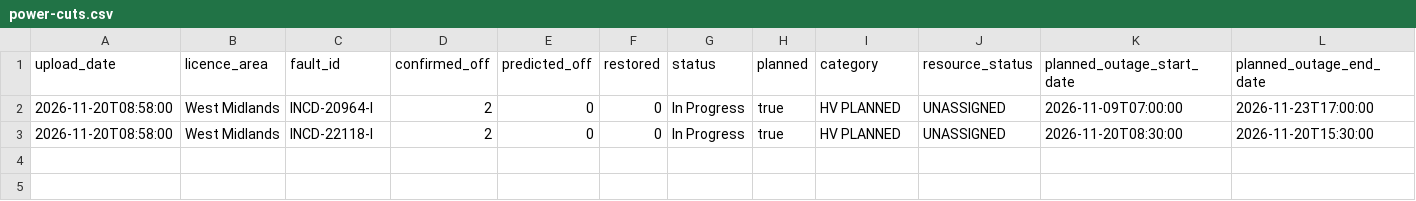
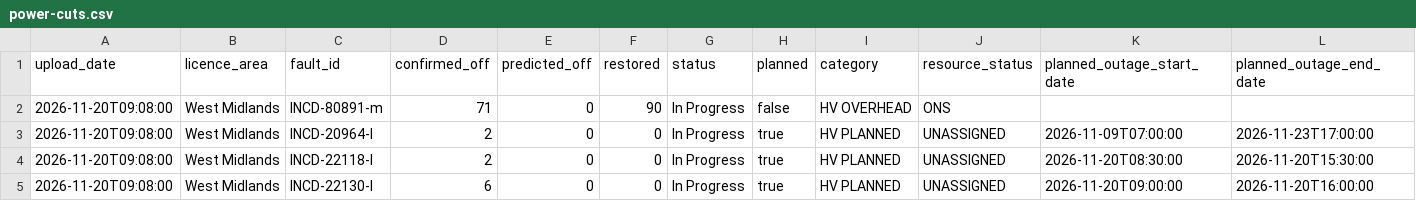
Before and after one commit to thechelsuk/uk.cheltenham-od.raw, a CSV file: sources/nged-power-cuts/power-cuts.csv, drawn as a sheet; only a part is shown; addresses are those after the commit; rows hold the shown columns only; the diff names each change by its address in the sheet, - before the commit and + after, or states it on an @@ line.

```diff
--- a/sources/nged-power-cuts/power-cuts.csv
+++ b/sources/nged-power-cuts/power-cuts.csv
+row 2: 2026-11-20T09:08:00 | West Midlands | INCD-80891-m | 71 | 0 | 90 | In Progress | false | HV OVERHEAD | ONS
-A3:A4 (upload_date): 2026-11-20T08:58:00
+A3:A4 (upload_date): 2026-11-20T09:08:00
+row 5: 2026-11-20T09:08:00 | West Midlands | INCD-22130-l | 6 | 0 | 0 | In Progress | true | HV PLANNED | UNASSIGNED | 2026-11-20T09:00:00 | 2026-11-20T16:00:00
```
Also changed, not shown: 2 other files.
